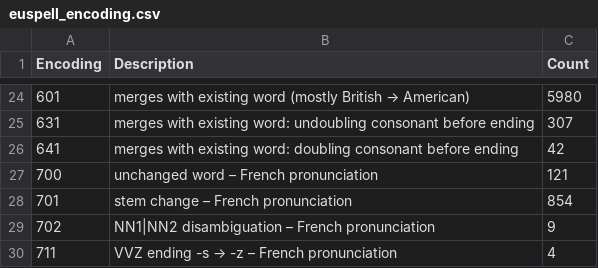
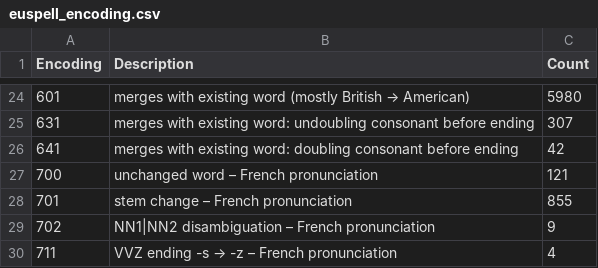
Before and after one commit to ossiak/euspell, a CSV file: data/euspell_encoding.csv, drawn as a sheet; only a part is shown, gaps mark what is left out.

```diff
--- a/data/euspell_encoding.csv
+++ b/data/euspell_encoding.csv
@@ -27,3 +27,3 @@ Encoding,Description,Count
 700,unchanged word – French pronunciation,121
-701,stem change – French pronunciation,854
+701,stem change – French pronunciation,855
 702,NN1|NN2 disambiguation – French pronunciation,9
```
Also changed, not shown: 2 other files.
